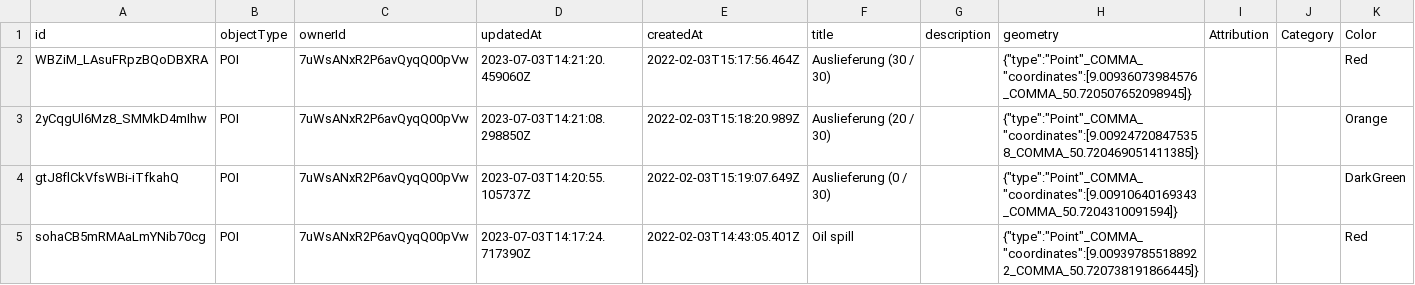
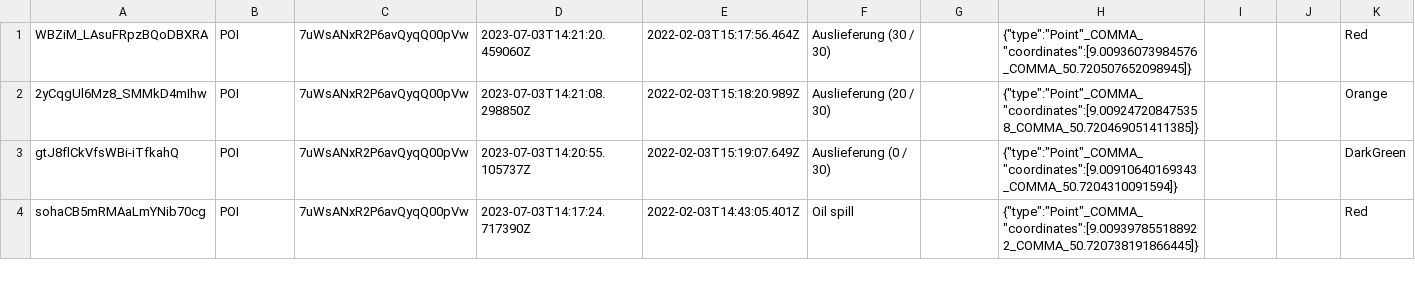
Before and after one commit to formation-res/webar-demo, a CSV file: points.csv, drawn as a sheet; only a part is shown; rows hold the shown columns only; the diff names each change by its address in the sheet, - before the commit and + after, or states it on an @@ line.

Commit message:
colors working

```diff
--- a/points.csv
+++ b/points.csv
-row 1: id | objectType | ownerId | updatedAt | createdAt | title | description | geometry | Attribution | Category | Color
```
Also changed, not shown: 4 other files.
